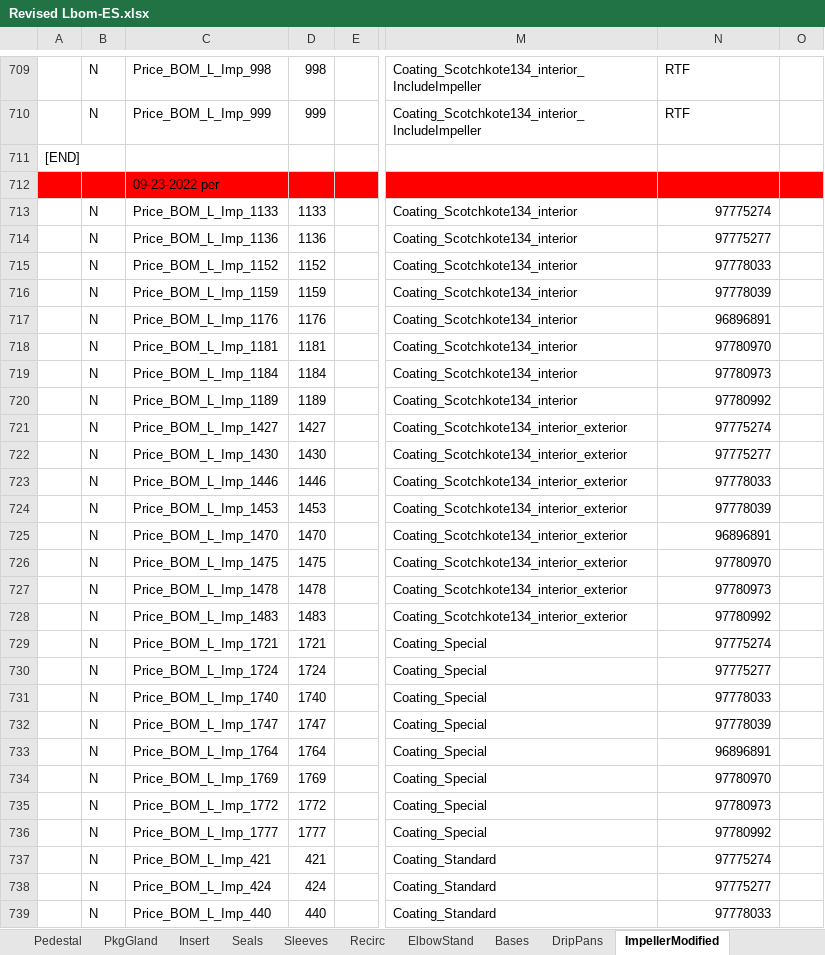
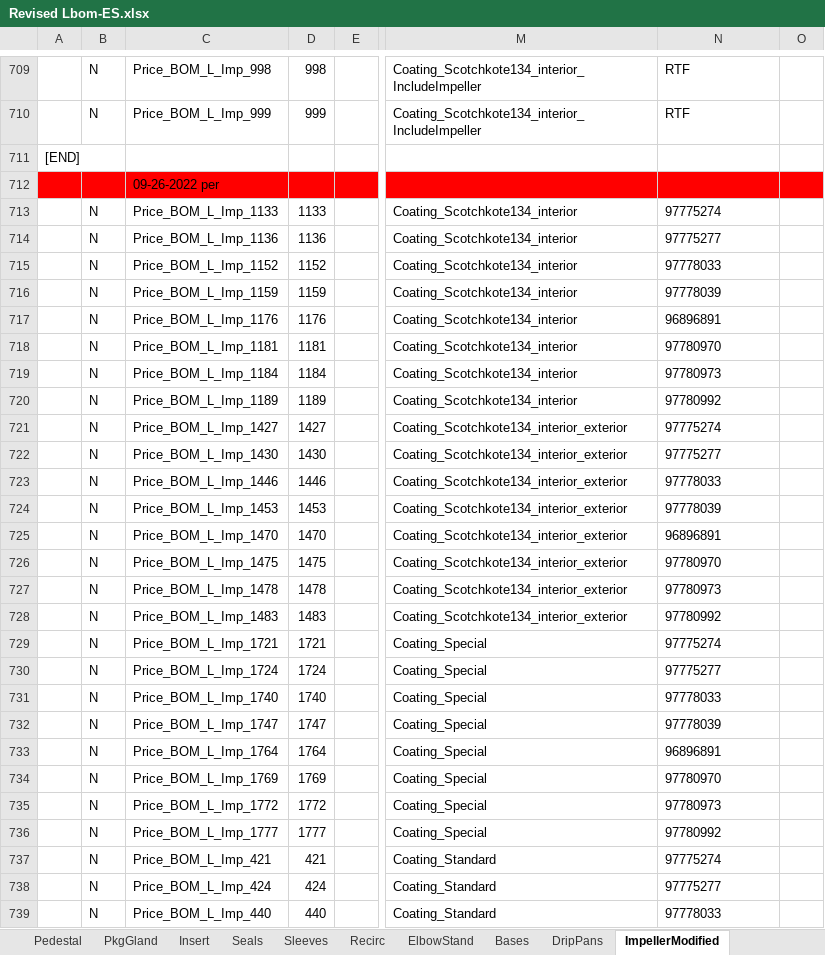
Before and after one commit to maogma/grundfos-express-tools, an Excel workbook: bronze impeller removal/output files/Revised Lbom-ES.xlsx, sheet ImpellerModified, drawn as a sheet; only a part is shown, gaps mark what is left out; values as stored, in another font and other column widths than the file's, no borders; the diff covers the shown part only; the diff names each change by its address in the sheet, - before the commit and + after, or states it on an @@ line.

```diff
--- a/bronze impeller removal/output files/Revised Lbom-ES.xlsx (sheet ImpellerModified)
+++ b/bronze impeller removal/output files/Revised Lbom-ES.xlsx (sheet ImpellerModified)
-C712: 09-23-2022 per
+C712: 09-26-2022 per
-N713:N739 alignment: right
+N713:N739 alignment: left
```
Also changed, not shown: cell formats elsewhere in this sheet, bronze impeller removal/output files/Revised LCS-bom-ES.xlsx, bronze impeller removal/output files/Revised LFE_bom-ES.xlsx, 7 other files.
